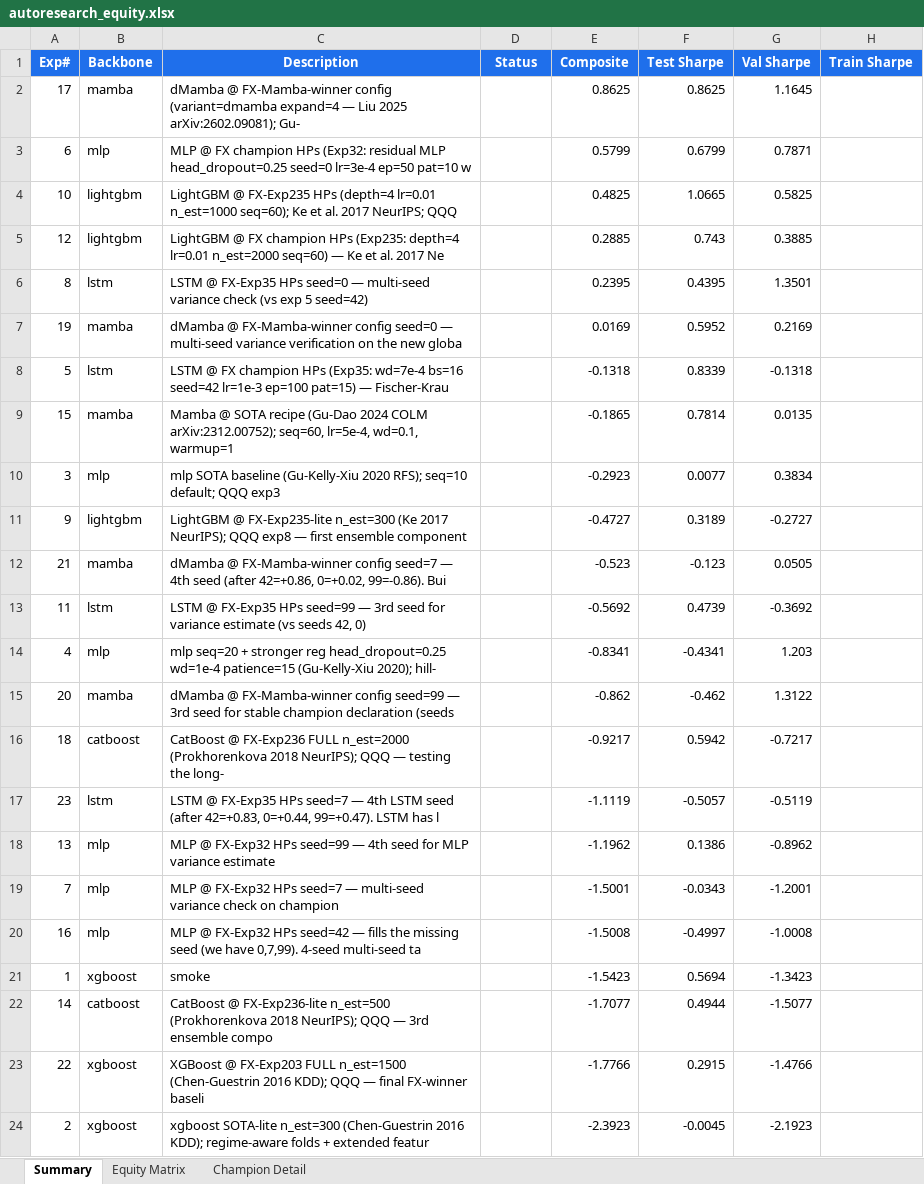
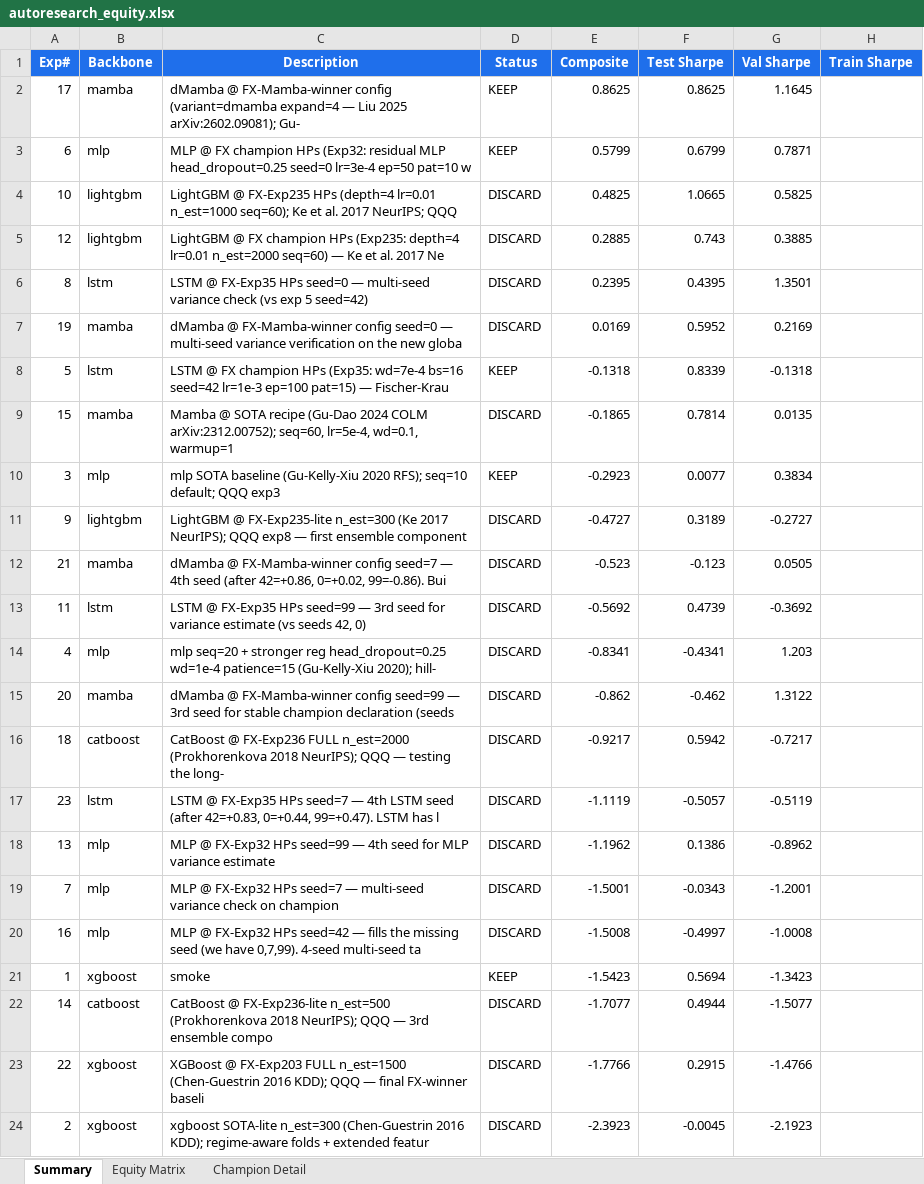
Before and after one commit to dlmastery/autoresearch, an Excel workbook: docs/index_stock_dashboard/autoresearch_equity.xlsx, sheet Summary, drawn as a sheet; only a part is shown; values as stored, in another font and other column widths than the file's, no borders; conditional formats not drawn; the diff names each change by its address in the sheet, - before the commit and + after, or states it on an @@ line.

```diff
--- a/docs/index_stock_dashboard/autoresearch_equity.xlsx (sheet Summary)
+++ b/docs/index_stock_dashboard/autoresearch_equity.xlsx (sheet Summary)
-D2:D3 (Status): (empty)
+D2:D3 (Status): KEEP
-D4:D7 (Status): (empty)
+D4:D7 (Status): DISCARD
-D8 (Status): (empty)
+D8 (Status): KEEP
-D9 (Status): (empty)
+D9 (Status): DISCARD
-D10 (Status): (empty)
+D10 (Status): KEEP
-D11:D20 (Status): (empty)
+D11:D20 (Status): DISCARD
-D21 (Status): (empty)
+D21 (Status): KEEP
-D22:D24 (Status): (empty)
+D22:D24 (Status): DISCARD
```
Also changed, not shown: 6 other files.
